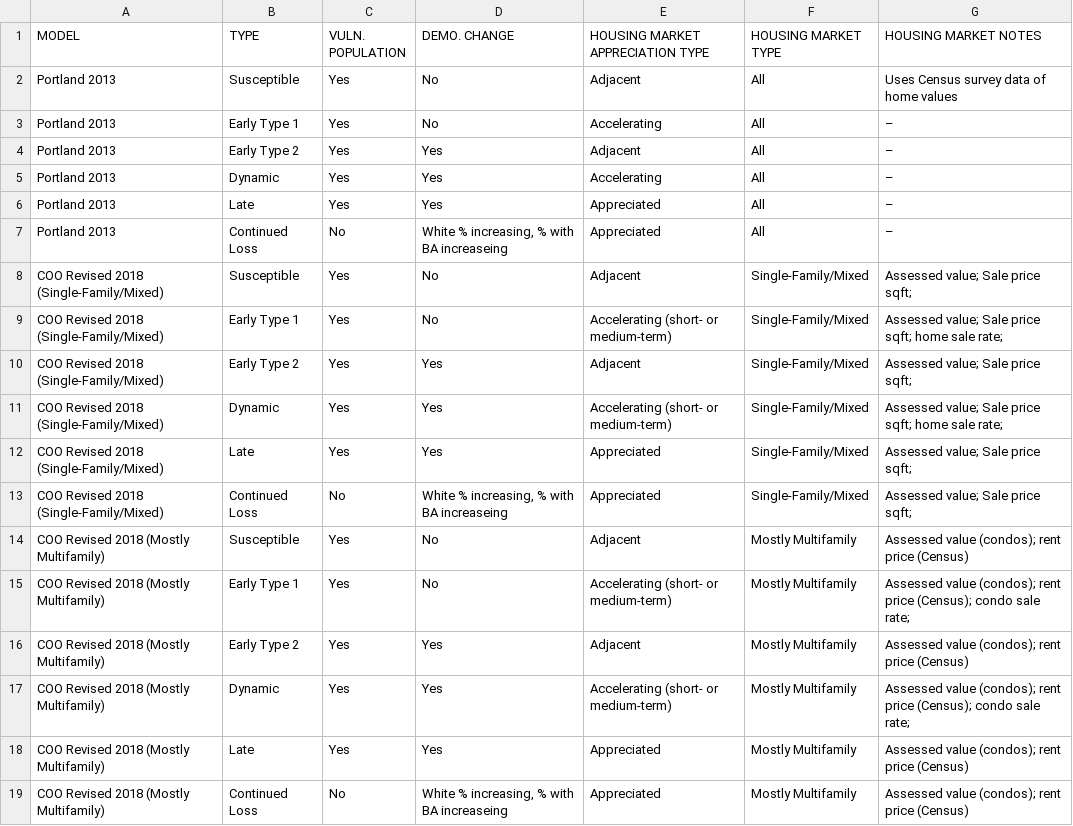
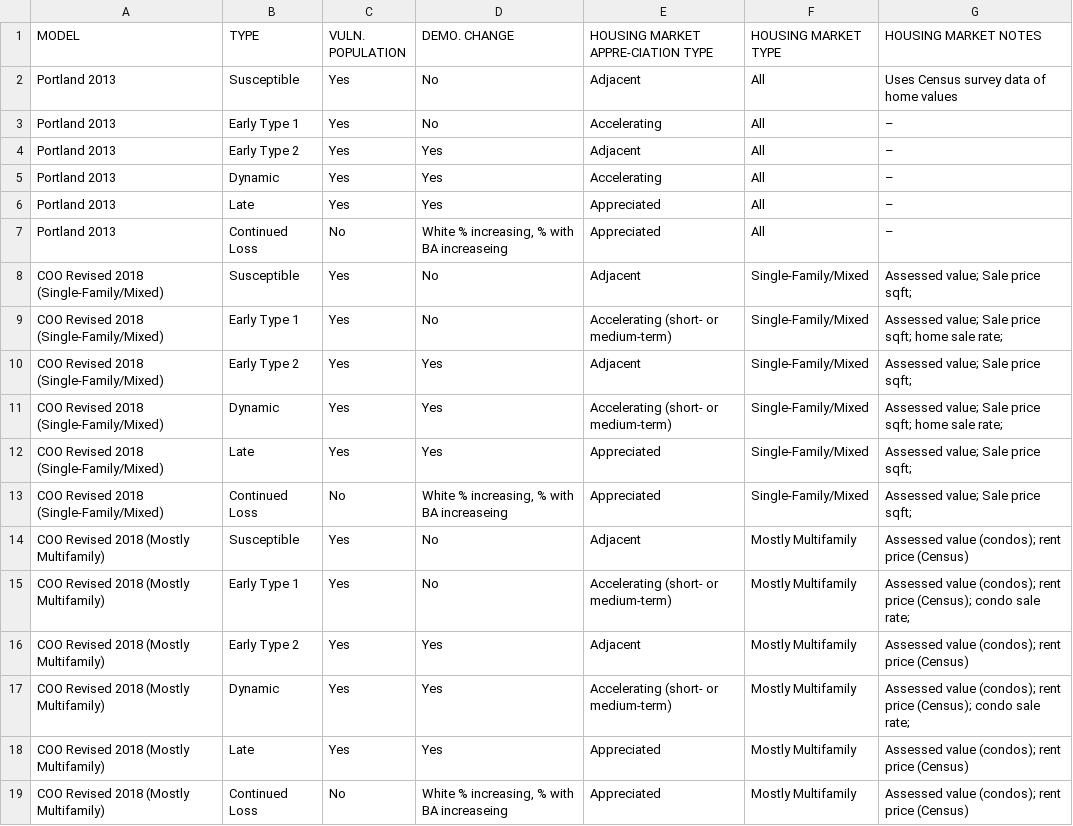
Before and after one commit to tiernanmartin/NeighborhoodChangeTypology-bookdown, a CSV file: 00-bookdown/data/model-comparison-table-20190306.csv, drawn as a sheet.

```diff
--- a/00-bookdown/data/model-comparison-table-20190306.csv
+++ b/00-bookdown/data/model-comparison-table-20190306.csv
@@ -1,2 +1,2 @@
-MODEL,TYPE,VULN. POPULATION,DEMO. CHANGE,HOUSING MARKET APPRECIATION TYPE,HOUSING MARKET TYPE,HOUSING MARKET NOTES
+MODEL,TYPE,VULN. POPULATION,DEMO. CHANGE,HOUSING MARKET APPRE-CIATION TYPE,HOUSING MARKET TYPE,HOUSING MARKET NOTES
 Portland 2013,Susceptible,Yes,No,Adjacent,All,Uses Census survey data of home values
```
Also changed, not shown: 6 other files.
